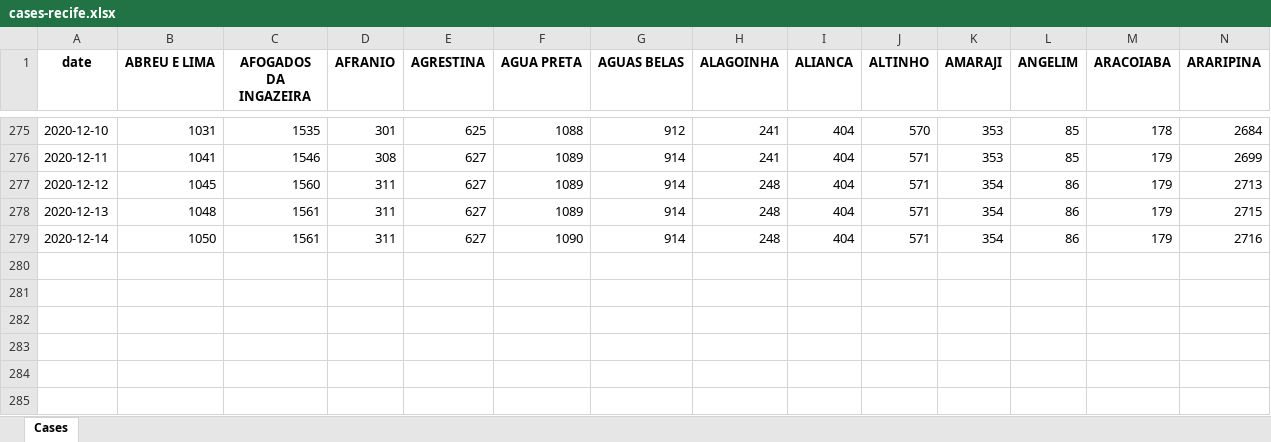
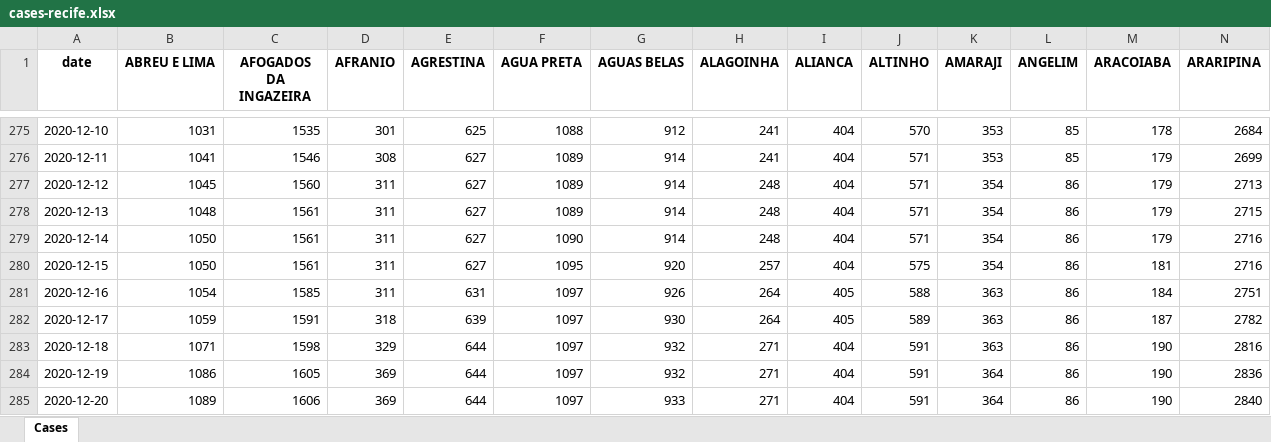
Before and after one commit to allissondantas/BIOCOMSC-COVID19-MAT2PY, an Excel workbook: data/cases-recife.xlsx, sheet Cases, drawn as a sheet; only a part is shown, gaps mark what is left out; values as stored, in another font and other column widths than the file's, no borders; rows hold the shown columns only; the diff names each change by its address in the sheet, - before the commit and + after, or states it on an @@ line.

```diff
--- a/data/cases-recife.xlsx (sheet Cases)
+++ b/data/cases-recife.xlsx (sheet Cases)
+row 280: 2020-12-15 | 1050 | 1561 | 311 | 627 | 1095 | 920 | 257 | 404 | 575 | 354 | 86 | 181 | 2716
+row 281: 2020-12-16 | 1054 | 1585 | 311 | 631 | 1097 | 926 | 264 | 405 | 588 | 363 | 86 | 184 | 2751
+row 282: 2020-12-17 | 1059 | 1591 | 318 | 639 | 1097 | 930 | 264 | 405 | 589 | 363 | 86 | 187 | 2782
+row 283: 2020-12-18 | 1071 | 1598 | 329 | 644 | 1097 | 932 | 271 | 404 | 591 | 363 | 86 | 190 | 2816
+row 284: 2020-12-19 | 1086 | 1605 | 369 | 644 | 1097 | 932 | 271 | 404 | 591 | 364 | 86 | 190 | 2836
+row 285: 2020-12-20 | 1089 | 1606 | 369 | 644 | 1097 | 933 | 271 | 404 | 591 | 364 | 86 | 190 | 2840
```
Also changed, not shown: 3 other files.
